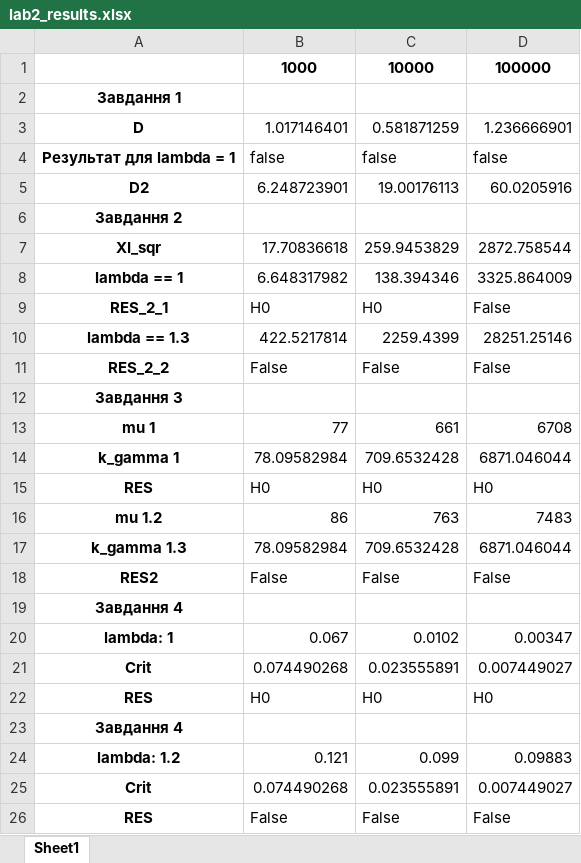
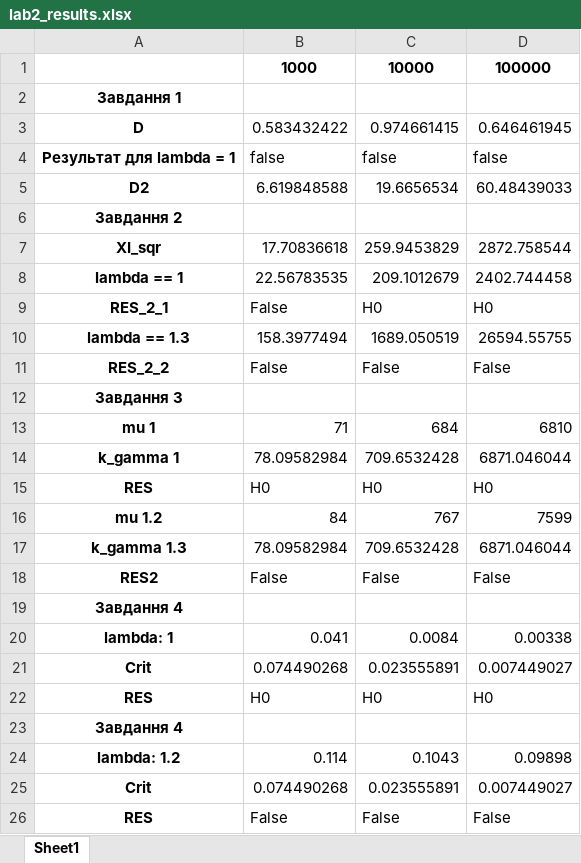
Before and after one commit to ikripaka/AppliedStatistics, an Excel workbook: lab2/lab2_results.xlsx, sheet Sheet1, drawn as a sheet; values as stored, in another font and other column widths than the file's, no borders; removed rows and columns are numbered as before the commit, all else as after; the diff names each change by its address in the sheet, - before the commit and + after, or states it on an @@ line.

```diff
--- a/lab2/lab2_results.xlsx (sheet Sheet1)
+++ b/lab2/lab2_results.xlsx (sheet Sheet1)
-row 3: D | 1.017146401 | 0.581871259 | 1.236666901
+row 3: D | 0.583432422 | 0.974661415 | 0.646461945
-row 5: D2 | 6.248723901 | 19.00176113 | 60.0205916
+row 5: D2 | 6.619848588 | 19.6656534 | 60.48439033
-row 8: lambda == 1 | 6.648317982 | 138.394346 | 3325.864009
+row 8: lambda == 1 | 22.56783535 | 209.1012679 | 2402.744458
-B9: H0
+B9: False
-D9: False
+D9: H0
-row 10: lambda == 1.3 | 422.5217814 | 2259.4399 | 28251.25146
+row 10: lambda == 1.3 | 158.3977494 | 1689.050519 | 26594.55755
-row 13: mu 1 | 77 | 661 | 6708
+row 13: mu 1 | 71 | 684 | 6810
-row 16: mu 1.2 | 86 | 763 | 7483
+row 16: mu 1.2 | 84 | 767 | 7599
-row 20: lambda: 1 | 0.067 | 0.0102 | 0.00347
+row 20: lambda: 1 | 0.041 | 0.0084 | 0.00338
-row 24: lambda: 1.2 | 0.121 | 0.099 | 0.09883
+row 24: lambda: 1.2 | 0.114 | 0.1043 | 0.09898
```
Also changed, not shown: 2 other files.
